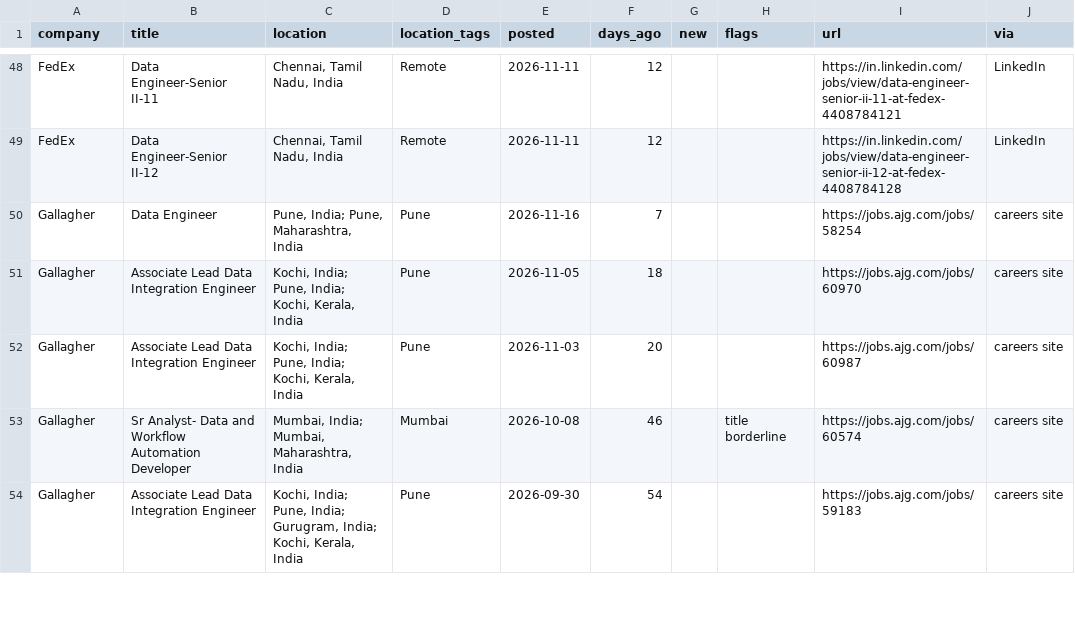
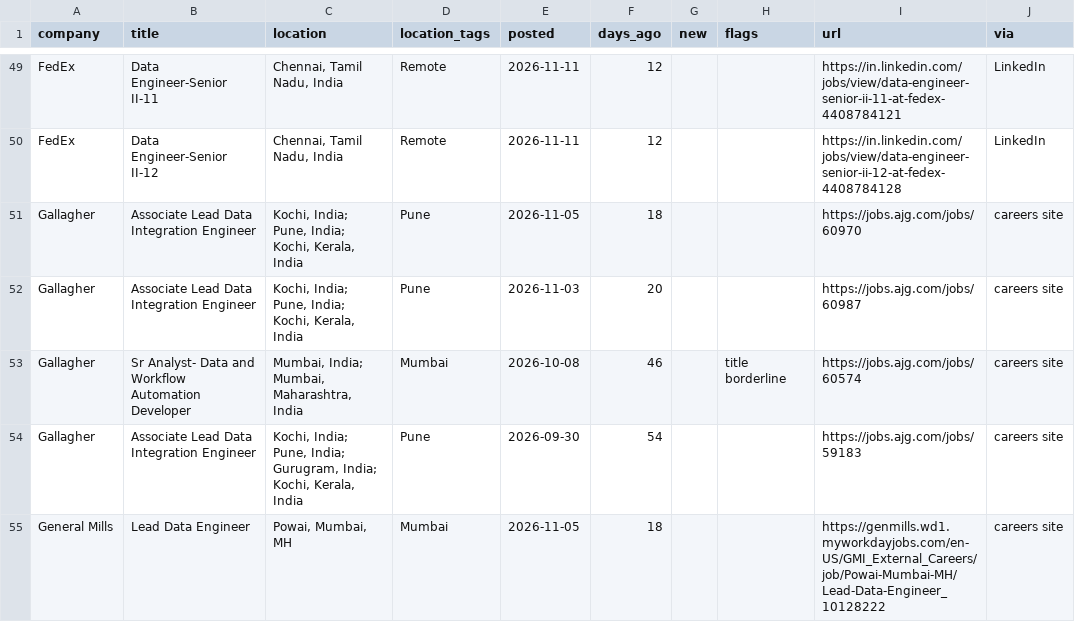
Before and after one commit to rahulsanap23/job-scanner, a CSV file: data/jobs.csv, drawn as a sheet; only a part is shown, gaps mark what is left out; removed rows and columns are numbered as before the commit, all else as after; the diff covers the shown part only; the diff names each change by its address in the sheet, - before the commit and + after, or states it on an @@ line.

```diff
--- a/data/jobs.csv
+++ b/data/jobs.csv
-row 50: Gallagher | Data Engineer | Pune, India; Pune, Maharashtra, India | Pune | 2026-11-16 | 7 |  |  | https://jobs.ajg.com/jobs/58254 | careers site
+row 55: General Mills | Lead Data Engineer | Powai, Mumbai, MH | Mumbai | 2026-11-05 | 18 |  |  | https://genmills.wd1.myworkdayjobs.com/en-US/GMI_External_Careers/job/Powai-Mumbai-MH/Lead-Data-Engineer_10128222 | careers site
```
Also changed, not shown: 6 added rows, 3 removed rows and 63 edited cells elsewhere in this file, 8 other files.
